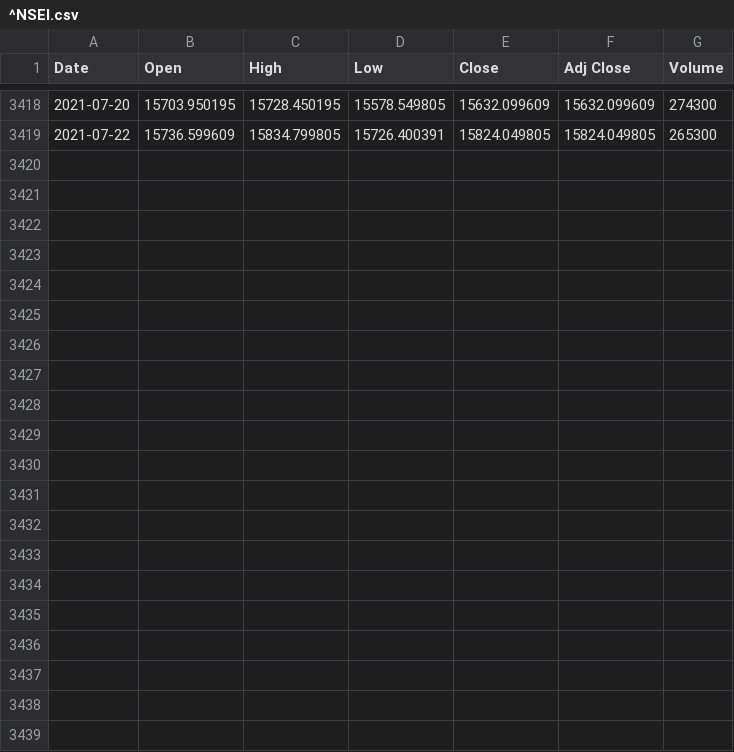
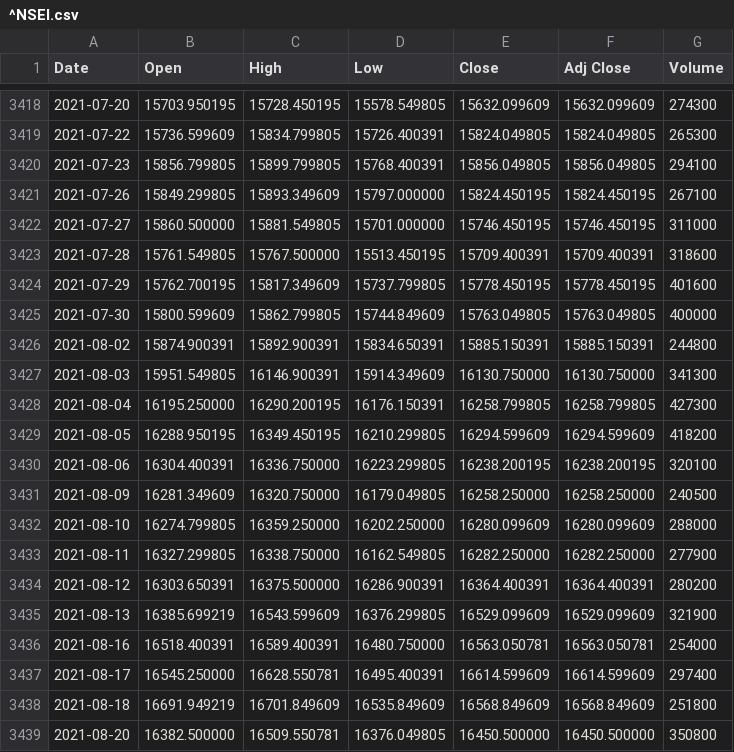
Before and after one commit to shashank524/Consultex, a CSV file: ^NSEI.csv, drawn as a sheet; only a part is shown, gaps mark what is left out; the diff names each change by its address in the sheet, - before the commit and + after, or states it on an @@ line.

```diff
--- a/^NSEI.csv
+++ b/^NSEI.csv
+row 3420: 2021-07-23 | 15856.799805 | 15899.799805 | 15768.400391 | 15856.049805 | 15856.049805 | 294100
+row 3421: 2021-07-26 | 15849.299805 | 15893.349609 | 15797.000000 | 15824.450195 | 15824.450195 | 267100
+row 3422: 2021-07-27 | 15860.500000 | 15881.549805 | 15701.000000 | 15746.450195 | 15746.450195 | 311000
+row 3423: 2021-07-28 | 15761.549805 | 15767.500000 | 15513.450195 | 15709.400391 | 15709.400391 | 318600
+row 3424: 2021-07-29 | 15762.700195 | 15817.349609 | 15737.799805 | 15778.450195 | 15778.450195 | 401600
+row 3425: 2021-07-30 | 15800.599609 | 15862.799805 | 15744.849609 | 15763.049805 | 15763.049805 | 400000
+row 3426: 2021-08-02 | 15874.900391 | 15892.900391 | 15834.650391 | 15885.150391 | 15885.150391 | 244800
+row 3427: 2021-08-03 | 15951.549805 | 16146.900391 | 15914.349609 | 16130.750000 | 16130.750000 | 341300
+row 3428: 2021-08-04 | 16195.250000 | 16290.200195 | 16176.150391 | 16258.799805 | 16258.799805 | 427300
+row 3429: 2021-08-05 | 16288.950195 | 16349.450195 | 16210.299805 | 16294.599609 | 16294.599609 | 418200
+row 3430: 2021-08-06 | 16304.400391 | 16336.750000 | 16223.299805 | 16238.200195 | 16238.200195 | 320100
+row 3431: 2021-08-09 | 16281.349609 | 16320.750000 | 16179.049805 | 16258.250000 | 16258.250000 | 240500
+row 3432: 2021-08-10 | 16274.799805 | 16359.250000 | 16202.250000 | 16280.099609 | 16280.099609 | 288000
+row 3433: 2021-08-11 | 16327.299805 | 16338.750000 | 16162.549805 | 16282.250000 | 16282.250000 | 277900
+row 3434: 2021-08-12 | 16303.650391 | 16375.500000 | 16286.900391 | 16364.400391 | 16364.400391 | 280200
+row 3435: 2021-08-13 | 16385.699219 | 16543.599609 | 16376.299805 | 16529.099609 | 16529.099609 | 321900
+row 3436: 2021-08-16 | 16518.400391 | 16589.400391 | 16480.750000 | 16563.050781 | 16563.050781 | 254000
+row 3437: 2021-08-17 | 16545.250000 | 16628.550781 | 16495.400391 | 16614.599609 | 16614.599609 | 297400
+row 3438: 2021-08-18 | 16691.949219 | 16701.849609 | 16535.849609 | 16568.849609 | 16568.849609 | 251800
+row 3439: 2021-08-20 | 16382.500000 | 16509.550781 | 16376.049805 | 16450.500000 | 16450.500000 | 350800
```
Also changed, not shown: BSE.csv, NSE.csv, 6 other files.
